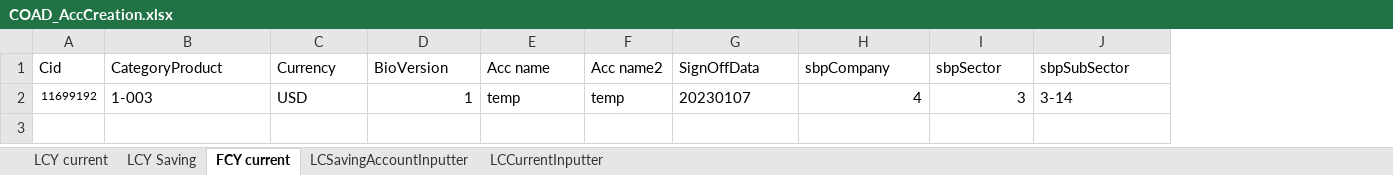
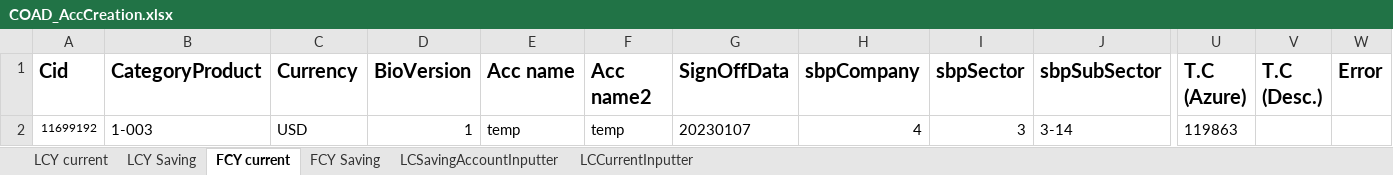
Before and after one commit to saribshamim001/storage, an Excel workbook: Excel Data/COAD_AccCreation.xlsx, sheet FCY current, drawn as a sheet; only a part is shown, gaps mark what is left out; values as stored, in another font and other column widths than the file's, no borders; the diff covers the shown part only; the diff names each change by its address in the sheet, - before the commit and + after, or states it on an @@ line.

```diff
--- a/Excel Data/COAD_AccCreation.xlsx (sheet FCY current)
+++ b/Excel Data/COAD_AccCreation.xlsx (sheet FCY current)
+sheet tab: FCY Saving
+column U (T.C (Azure)), row 2: 119863
+column V (T.C (Desc.)), empty
+column W (Error), empty
-A1:J1 bold: off
+A1:J1 bold: on, text size: larger
```
Also changed, not shown: cell formats elsewhere in this sheet, sheet LCY Saving, sheet LCY current, sheet LCSavingAccountInputter, sheet LCCurrentInputter, Excel Data/CentralizedClearing.xlsx, Excel Data/CentralizedForiegnRemittance.xlsx, 6 other files.
